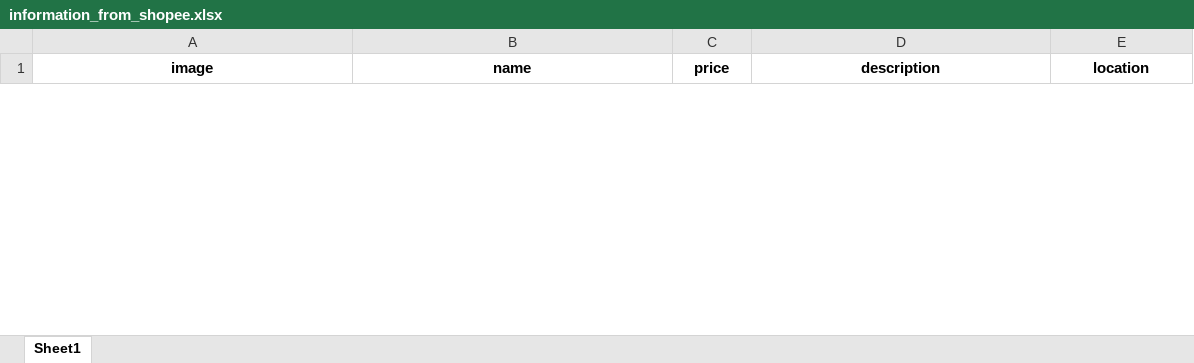
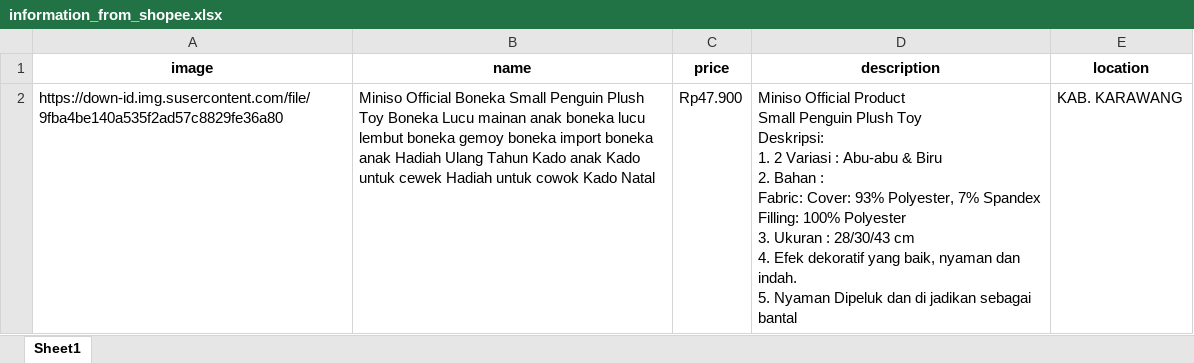
Before and after one commit to soymeii/TA_Program-Sentiment-Analysis, an Excel workbook: result/information_from_shopee.xlsx, sheet Sheet1, drawn as a sheet; only a part is shown; values as stored, in another font and other column widths than the file's, no borders; ↵ is a line break in a cell; the diff covers the shown part only; the diff names each change by its address in the sheet, - before the commit and + after, or states it on an @@ line.

```diff
--- a/result/information_from_shopee.xlsx (sheet Sheet1)
+++ b/result/information_from_shopee.xlsx (sheet Sheet1)
+row 2: https://down-id.img.susercontent.com/file/9fba4be140a535f2ad57c8829fe36a80 | Miniso Official Boneka Small Penguin Plush Toy Boneka Lucu mainan anak boneka lucu lembut boneka gemoy boneka import boneka anak Hadiah Ulang Tahun Kado anak Kado untuk cewek Hadiah untuk cowok Kado Natal | Rp47.900 | Miniso Official Product ↵ Small Penguin Plush Toy ↵ Deskripsi: ↵ 1. 2 Variasi : Abu-abu & Biru ↵ 2. Bahan : ↵ Fabric: Cover: 93% Polyester, 7% Spandex ↵ Filling: 100% Polyester ↵ 3. Ukuran : 28/30/43 cm ↵ 4. Efek dekoratif yang baik, nyaman dan indah. ↵ 5. Nyaman Dipeluk dan di jadikan sebagai bantal | KAB. KARAWANG
```
Also changed, not shown: 1 removed row elsewhere in this sheet, dataset/old_dataset_program.xlsx, result/crawling_from_shopee.xlsx, 10 other files.
